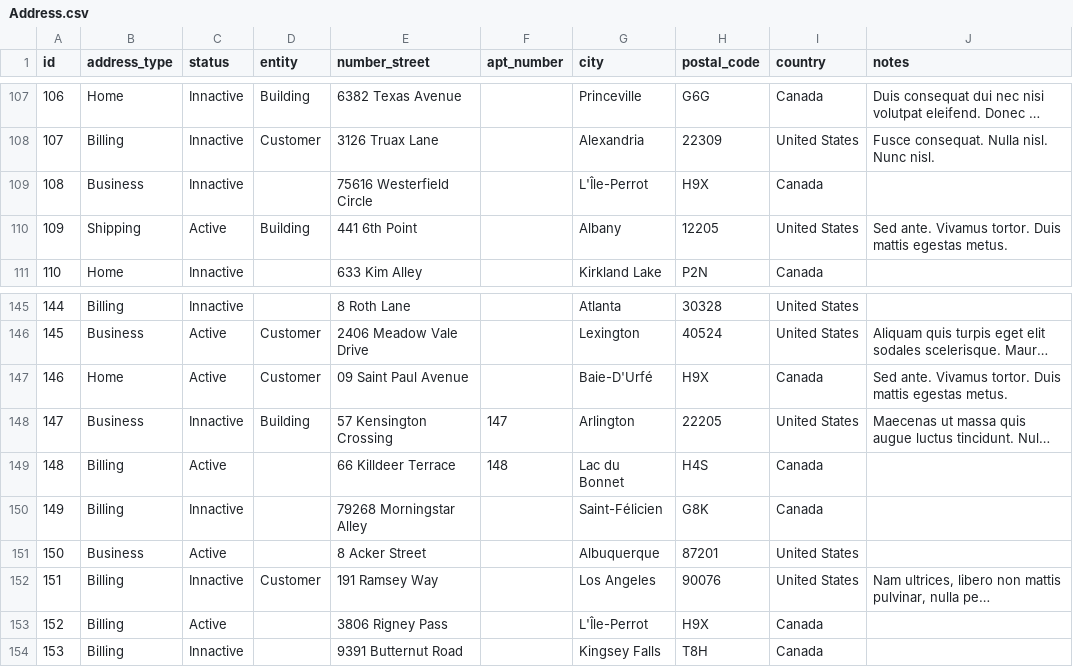
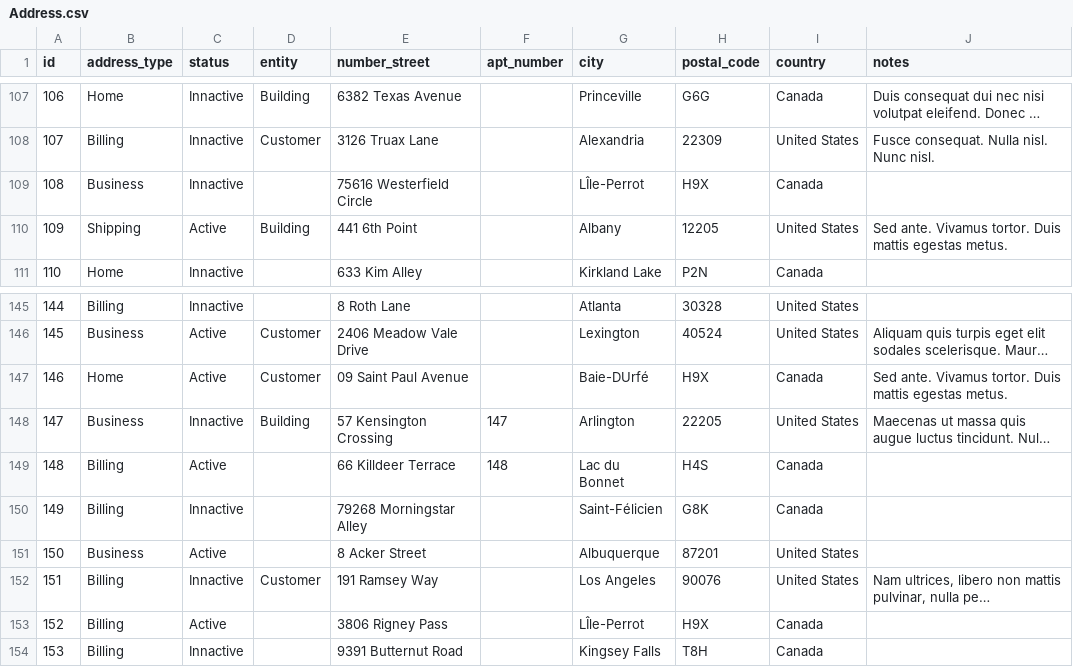
Before and after one commit to mamt01/Rocket_Elevators_Information_System, a CSV file: good_data/Address.csv, drawn as a sheet; only a part is shown, gaps mark what is left out; long unchanged cells end in …; the diff names each change by its address in the sheet, - before the commit and + after, or states it on an @@ line.

Commit message:
Corrected Data

```diff
--- a/good_data/Address.csv
+++ b/good_data/Address.csv
-G109 (city): L'Île-Perrot
+G109 (city): LÎle-Perrot
-G147 (city): Baie-D'Urfé
+G147 (city): Baie-DUrfé
-G153 (city): L'Île-Perrot
+G153 (city): LÎle-Perrot
```
Also changed, not shown: 6 other files.
